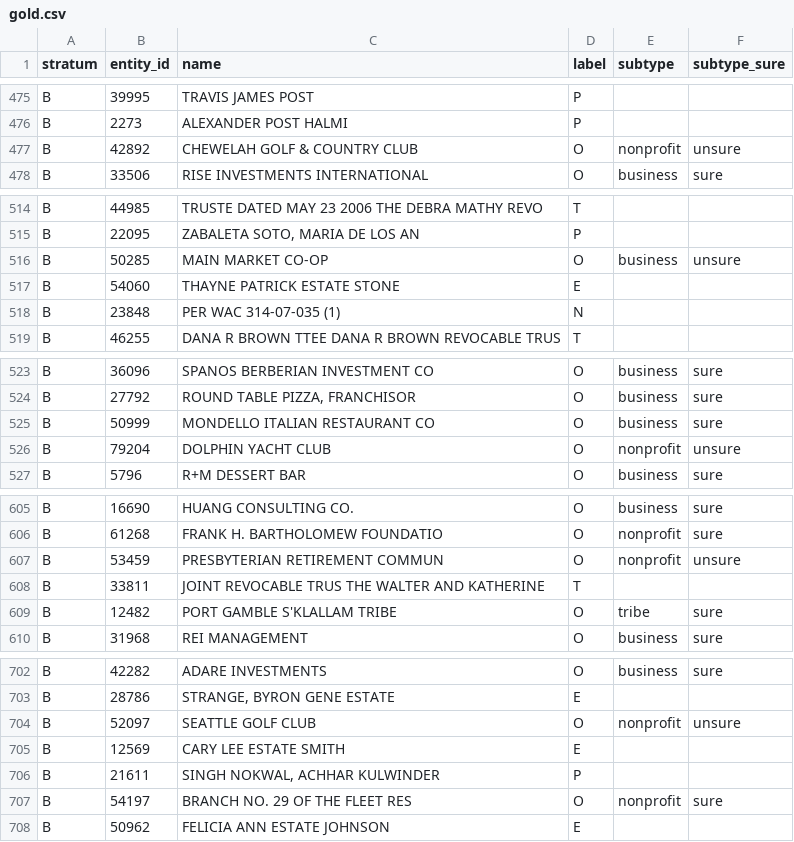
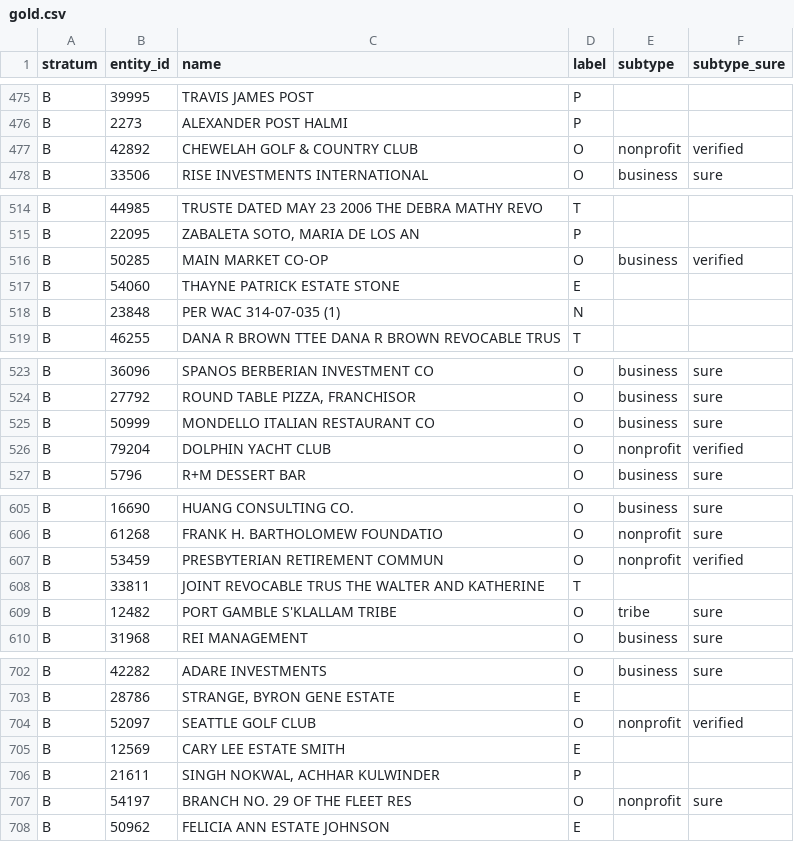
Before and after one commit to CannObserv/wslcb-licensing-tracker, a CSV file: docs/research/person-vs-org/gold.csv, drawn as a sheet; only a part is shown, gaps mark what is left out; the diff covers the shown part only.

```diff
--- a/docs/research/person-vs-org/gold.csv
+++ b/docs/research/person-vs-org/gold.csv
@@ -476,3 +476,3 @@ B,39995,TRAVIS JAMES POST,P,,
 B,2273,ALEXANDER POST HALMI,P,,
-B,42892,CHEWELAH GOLF & COUNTRY CLUB,O,nonprofit,unsure
+B,42892,CHEWELAH GOLF & COUNTRY CLUB,O,nonprofit,verified
 B,33506,RISE INVESTMENTS INTERNATIONAL,O,business,sure
@@ -515,3 +515,3 @@ B,44985,TRUSTE DATED MAY 23 2006 THE DEBRA MATHY REVO,T,,
 B,22095,"ZABALETA SOTO, MARIA DE LOS AN",P,,
-B,50285,MAIN MARKET CO-OP,O,business,unsure
+B,50285,MAIN MARKET CO-OP,O,business,verified
 B,54060,THAYNE PATRICK ESTATE STONE,E,,
@@ -525,3 +525,3 @@ B,27792,"ROUND TABLE PIZZA, FRANCHISOR",O,business,sure
 B,50999,MONDELLO ITALIAN RESTAURANT CO,O,business,sure
-B,79204,DOLPHIN YACHT CLUB,O,nonprofit,unsure
+B,79204,DOLPHIN YACHT CLUB,O,nonprofit,verified
 B,5796,R+M DESSERT BAR,O,business,sure
@@ -606,3 +606,3 @@ B,16690,HUANG CONSULTING CO.,O,business,sure
 B,61268,FRANK H. BARTHOLOMEW FOUNDATIO,O,nonprofit,sure
-B,53459,PRESBYTERIAN RETIREMENT COMMUN,O,nonprofit,unsure
+B,53459,PRESBYTERIAN RETIREMENT COMMUN,O,nonprofit,verified
 B,33811,JOINT REVOCABLE TRUS THE WALTER AND KATHERINE,T,,
@@ -703,3 +703,3 @@ B,42282,ADARE INVESTMENTS,O,business,sure
 B,28786,"STRANGE, BYRON GENE ESTATE",E,,
-B,52097,SEATTLE GOLF CLUB,O,nonprofit,unsure
+B,52097,SEATTLE GOLF CLUB,O,nonprofit,verified
 B,12569,CARY LEE ESTATE SMITH,E,,
```
Also changed, not shown: 9 edited cells elsewhere in this file, 1 other file.
